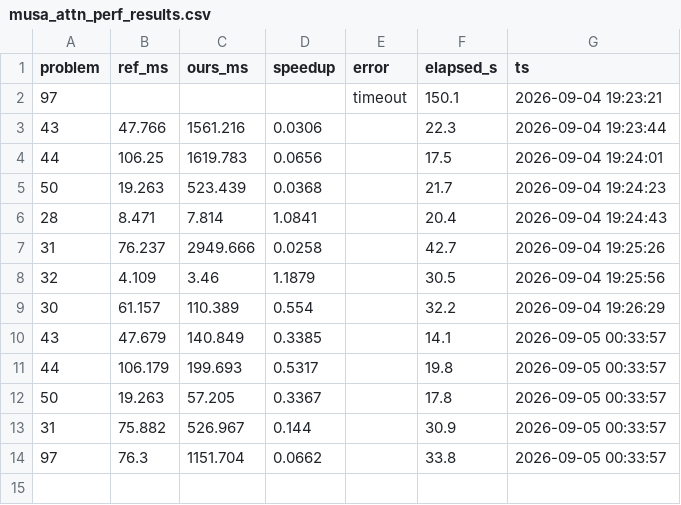
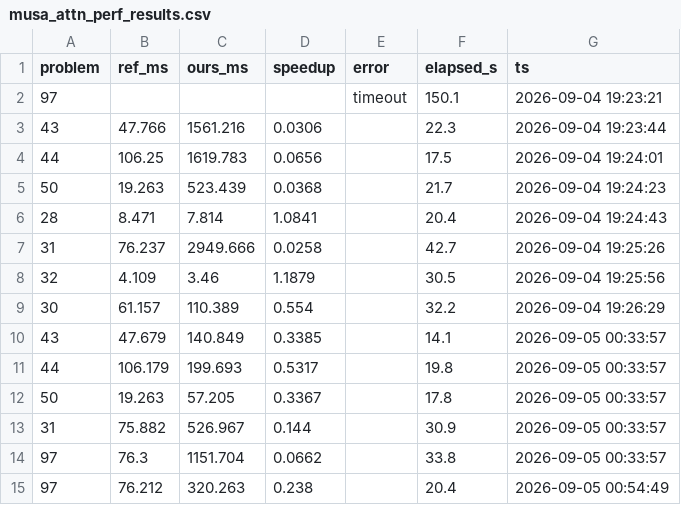
Before and after one commit to Young-Lord/KernelBench, a CSV file: runs/musa_attn_perf_results.csv, drawn as a sheet; the diff names each change by its address in the sheet, - before the commit and + after, or states it on an @@ line.

```diff
--- a/runs/musa_attn_perf_results.csv
+++ b/runs/musa_attn_perf_results.csv
+row 15: 97 | 76.212 | 320.263 | 0.238 |  | 20.4 | 2026-09-05 00:54:49
```
Also changed, not shown: 1 other file.
